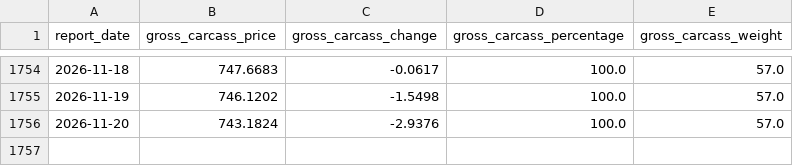
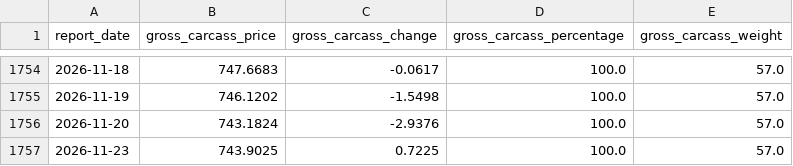
Before and after one commit to JuanTorresMI/JuanTorresMI.github.io, a CSV file: data/usda-lamb-prices/lamb-carcass-value.csv, drawn as a sheet; only a part is shown, gaps mark what is left out; the diff names each change by its address in the sheet, - before the commit and + after, or states it on an @@ line.

```diff
--- a/data/usda-lamb-prices/lamb-carcass-value.csv
+++ b/data/usda-lamb-prices/lamb-carcass-value.csv
+row 1757: 2026-11-23 | 743.9025 | 0.7225 | 100.0 | 57.0
```
Also changed, not shown: border-waits/border-truck-wait-times.csv, data/usda-cattle-premiums-discounts/premiums-discounts.csv, 18 other files.
